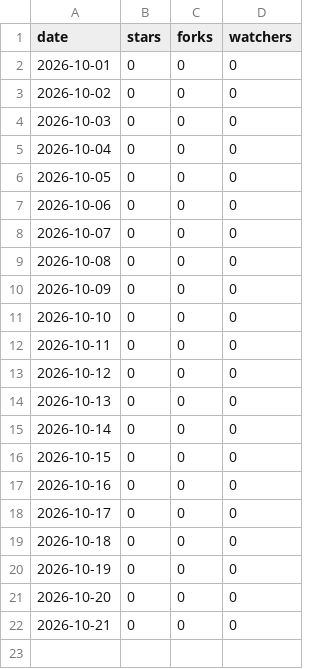
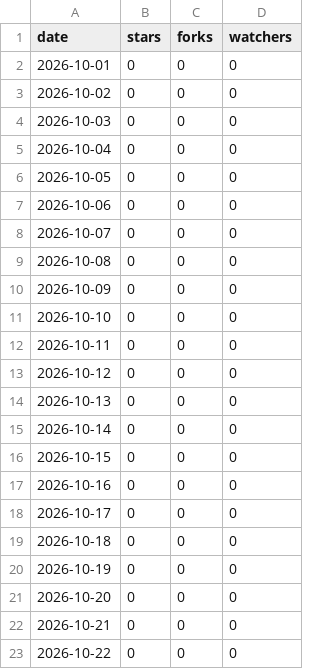
Before and after one commit to Prasad-DataAnalyst/aixm-code-converter, a CSV file: repo.csv, drawn as a sheet.

```diff
--- a/repo.csv
+++ b/repo.csv
@@ -22 +22,2 @@ date,stars,forks,watchers
 2026-10-21,0,0,0
+2026-10-22,0,0,0
```
Also changed, not shown: downloads.csv, 1 other file.
